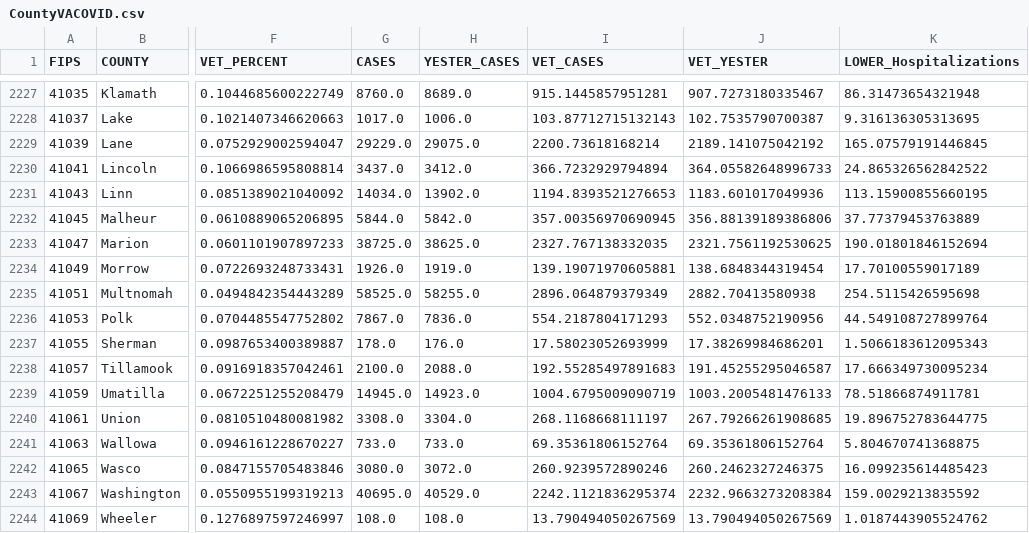
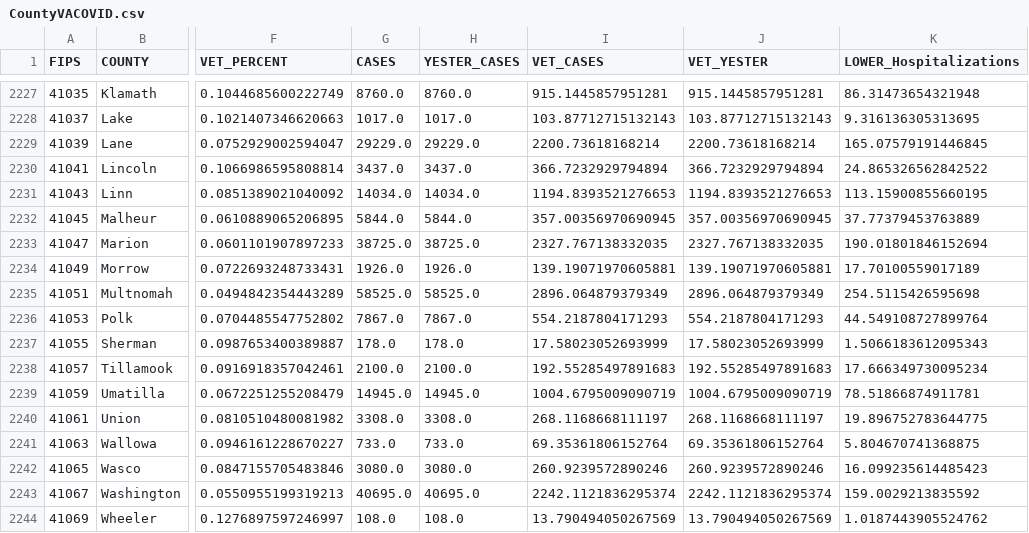
Before and after one commit to Sharma6614/VACCTTest, a CSV file: CountyVACOVID.csv, drawn as a sheet; only a part is shown, gaps mark what is left out; the diff covers the shown part only; the diff names each change by its address in the sheet, - before the commit and + after, or states it on an @@ line.

```diff
--- a/CountyVACOVID.csv
+++ b/CountyVACOVID.csv
-H2227 (YESTER_CASES): 8689.0
+H2227 (YESTER_CASES): 8760.0
-J2227 (VET_YESTER): 907.7273180335467
+J2227 (VET_YESTER): 915.1445857951281
-H2228 (YESTER_CASES): 1006.0
+H2228 (YESTER_CASES): 1017.0
-J2228 (VET_YESTER): 102.7535790700387
+J2228 (VET_YESTER): 103.87712715132143
-H2229 (YESTER_CASES): 29075.0
+H2229 (YESTER_CASES): 29229.0
-J2229 (VET_YESTER): 2189.141075042192
+J2229 (VET_YESTER): 2200.73618168214
-H2230 (YESTER_CASES): 3412.0
+H2230 (YESTER_CASES): 3437.0
-J2230 (VET_YESTER): 364.05582648996733
+J2230 (VET_YESTER): 366.7232929794894
-H2231 (YESTER_CASES): 13902.0
+H2231 (YESTER_CASES): 14034.0
-J2231 (VET_YESTER): 1183.601017049936
+J2231 (VET_YESTER): 1194.8393521276653
-H2232 (YESTER_CASES): 5842.0
+H2232 (YESTER_CASES): 5844.0
-J2232 (VET_YESTER): 356.88139189386806
+J2232 (VET_YESTER): 357.00356970690945
-H2233 (YESTER_CASES): 38625.0
+H2233 (YESTER_CASES): 38725.0
-J2233 (VET_YESTER): 2321.7561192530625
+J2233 (VET_YESTER): 2327.767138332035
-H2234 (YESTER_CASES): 1919.0
+H2234 (YESTER_CASES): 1926.0
-J2234 (VET_YESTER): 138.6848344319454
+J2234 (VET_YESTER): 139.19071970605881
-H2235 (YESTER_CASES): 58255.0
+H2235 (YESTER_CASES): 58525.0
-J2235 (VET_YESTER): 2882.70413580938
+J2235 (VET_YESTER): 2896.064879379349
-H2236 (YESTER_CASES): 7836.0
+H2236 (YESTER_CASES): 7867.0
-J2236 (VET_YESTER): 552.0348752190956
+J2236 (VET_YESTER): 554.2187804171293
-H2237 (YESTER_CASES): 176.0
+H2237 (YESTER_CASES): 178.0
-J2237 (VET_YESTER): 17.38269984686201
+J2237 (VET_YESTER): 17.58023052693999
-H2238 (YESTER_CASES): 2088.0
+H2238 (YESTER_CASES): 2100.0
-J2238 (VET_YESTER): 191.45255295046587
+J2238 (VET_YESTER): 192.55285497891683
-H2239 (YESTER_CASES): 14923.0
+H2239 (YESTER_CASES): 14945.0
-J2239 (VET_YESTER): 1003.2005481476133
+J2239 (VET_YESTER): 1004.6795009090719
-H2240 (YESTER_CASES): 3304.0
+H2240 (YESTER_CASES): 3308.0
-J2240 (VET_YESTER): 267.79266261908685
+J2240 (VET_YESTER): 268.1168668111197
-H2242 (YESTER_CASES): 3072.0
+H2242 (YESTER_CASES): 3080.0
-J2242 (VET_YESTER): 260.2462327246375
+J2242 (VET_YESTER): 260.9239572890246
-H2243 (YESTER_CASES): 40529.0
+H2243 (YESTER_CASES): 40695.0
-J2243 (VET_YESTER): 2232.9663273208384
+J2243 (VET_YESTER): 2242.1121836295374
```
Also changed, not shown: 40 edited cells elsewhere in this file, CCTVAChart2.csv, VAChart.csv.
